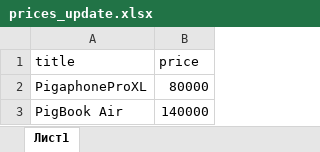
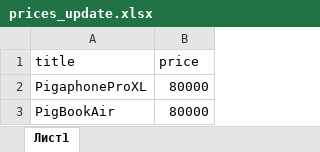
Before and after one commit to MRPARFENTYEV/online-shop-django, an Excel workbook: price_operations/prices_update.xlsx, sheet Лист1, drawn as a sheet; values as stored, in another font and other column widths than the file's, no borders; removed rows and columns are numbered as before the commit, all else as after; the diff names each change by its address in the sheet, - before the commit and + after, or states it on an @@ line.

```diff
--- a/price_operations/prices_update.xlsx (sheet Лист1)
+++ b/price_operations/prices_update.xlsx (sheet Лист1)
-row 3: PigBook Air | 140000
+row 3: PigBookAir | 80000
```
Also changed, not shown: 12 other files.
